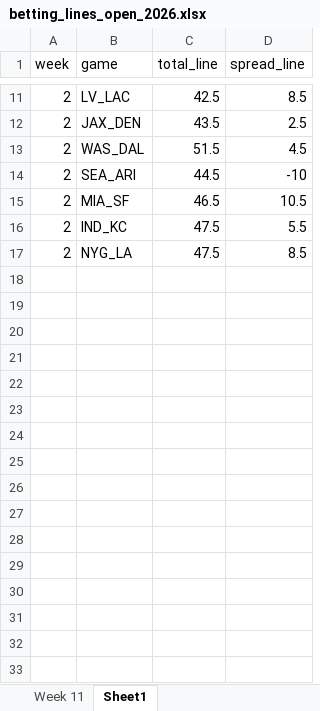
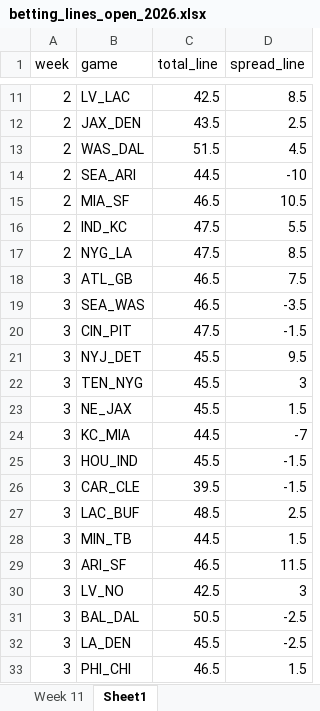
Before and after one commit to david-nemirovsky/Football-DNA, an Excel workbook: betting_lines_open_2026.xlsx, sheet Sheet1, drawn as a sheet; only a part is shown, gaps mark what is left out; values as stored, in another font and other column widths than the file's, no borders; the diff names each change by its address in the sheet, - before the commit and + after, or states it on an @@ line.

Commit message:
run week 3 bets

```diff
--- a/betting_lines_open_2026.xlsx (sheet Sheet1)
+++ b/betting_lines_open_2026.xlsx (sheet Sheet1)
+row 18: 3 | ATL_GB | 46.5 | 7.5
+row 19: 3 | SEA_WAS | 46.5 | -3.5
+row 20: 3 | CIN_PIT | 47.5 | -1.5
+row 21: 3 | NYJ_DET | 45.5 | 9.5
+row 22: 3 | TEN_NYG | 45.5 | 3
+row 23: 3 | NE_JAX | 45.5 | 1.5
+row 24: 3 | KC_MIA | 44.5 | -7
+row 25: 3 | HOU_IND | 45.5 | -1.5
+row 26: 3 | CAR_CLE | 39.5 | -1.5
+row 27: 3 | LAC_BUF | 48.5 | 2.5
+row 28: 3 | MIN_TB | 44.5 | 1.5
+row 29: 3 | ARI_SF | 46.5 | 11.5
+row 30: 3 | LV_NO | 42.5 | 3
+row 31: 3 | BAL_DAL | 50.5 | -2.5
+row 32: 3 | LA_DEN | 45.5 | -2.5
+row 33: 3 | PHI_CHI | 46.5 | 1.5
```
Also changed, not shown: 40 other files.
